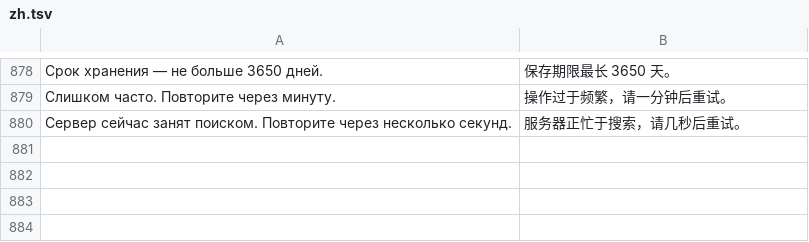
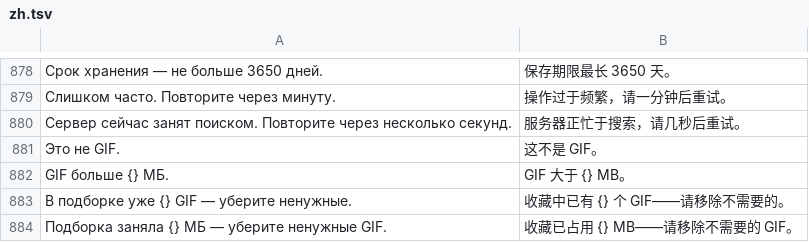
Before and after one commit to Starevg02/pult, a TSV file: crates/pult-core/src/l10n/zh.tsv, drawn as a sheet; only a part is shown, gaps mark what is left out; the diff names each change by its address in the sheet, - before the commit and + after, or states it on an @@ line.

```diff
--- a/crates/pult-core/src/l10n/zh.tsv
+++ b/crates/pult-core/src/l10n/zh.tsv
+row 881: Это не GIF. | 这不是 GIF。
+row 882: GIF больше {} МБ. | GIF 大于 {} MB。
+row 883: В подборке уже {} GIF — уберите ненужные. | 收藏中已有 {} 个 GIF——请移除不需要的。
+row 884: Подборка заняла {} МБ — уберите ненужные GIF. | 收藏已占用 {} MB——请移除不需要的 GIF。
```
Also changed, not shown: crates/pult-core/src/l10n/en.tsv, 30 other files.
